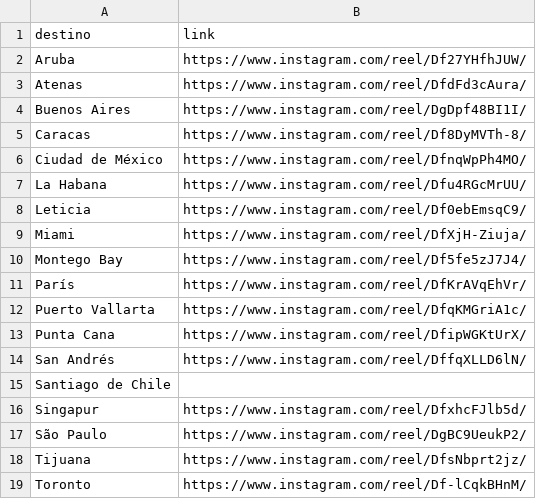
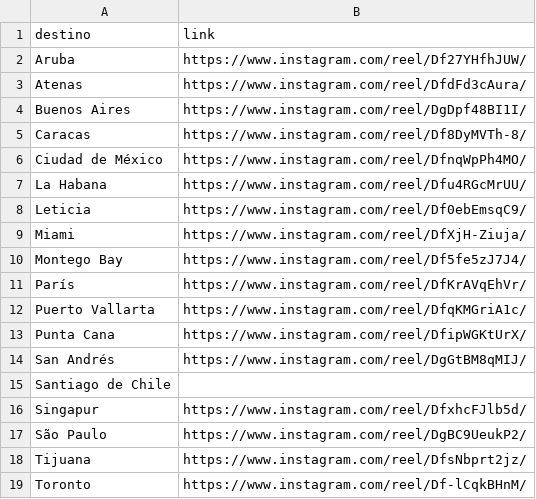
Before and after one commit to emilwoivalin-boop/viajespillados, a CSV file: reels/reels_por_destino.csv, drawn as a sheet.

```diff
--- a/reels/reels_por_destino.csv
+++ b/reels/reels_por_destino.csv
@@ -13,3 +13,3 @@ Puerto Vallarta,https://www.instagram.com/reel/DfqKMGriA1c/
 Punta Cana,https://www.instagram.com/reel/DfipWGKtUrX/
-San Andrés,https://www.instagram.com/reel/DffqXLLD6lN/
+San Andrés,https://www.instagram.com/reel/DgGtBM8qMIJ/
 Santiago de Chile,
```
Also changed, not shown: 1 other file.
